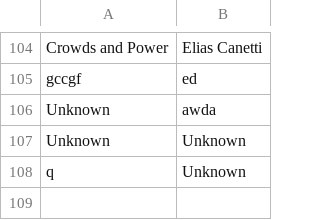
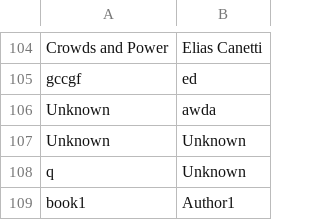
Before and after one commit to JalaAlmammadli/book, a CSV file: data/book_list.csv, drawn as a sheet; only a part is shown, gaps mark what is left out.

```diff
--- a/data/book_list.csv
+++ b/data/book_list.csv
@@ -108 +108,2 @@ Unknown;Unknown
 q;Unknown
+book1;Author1
```
Also changed, not shown: lang_change/azerbaijani.csv, lang_change/english.csv, 18 other files.
